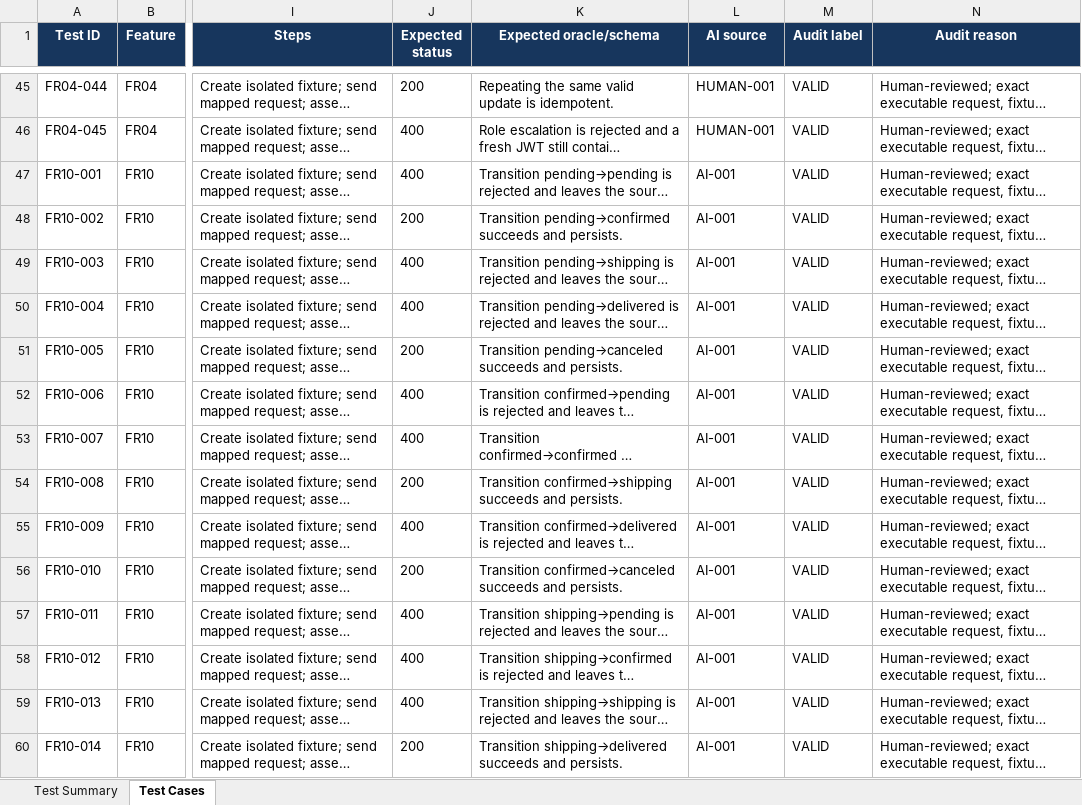
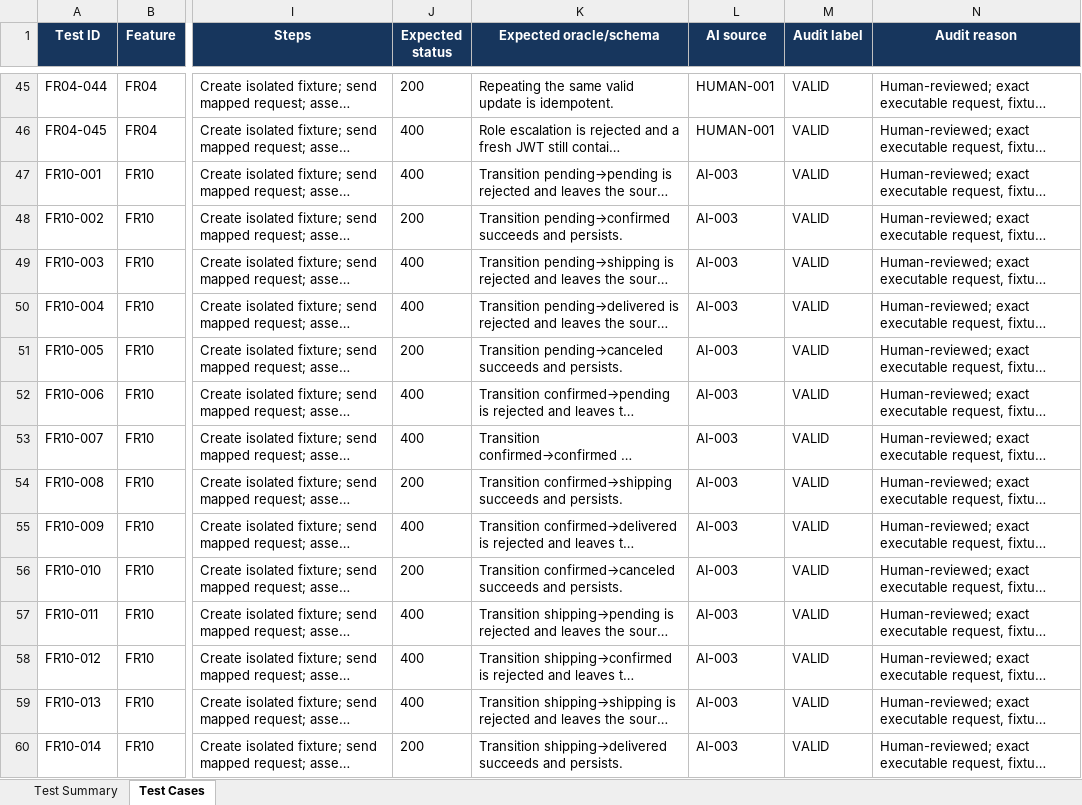
Before and after one commit to HCMUS-software-testing/HW06, an Excel workbook: submit/23127326_test-cases.xlsx, sheet Test Cases, drawn as a sheet; only a part is shown, gaps mark what is left out; long unchanged cells end in …; values as stored, in another font and other column widths than the file's, no borders; table styles not drawn; the diff covers the shown part only; the diff names each change by its address in the sheet, - before the commit and + after, or states it on an @@ line.

Commit message:
docs: add comprehensive commit log for submission artifacts and updates
- Added PDF versions of various reports including README, AI audit, critique, bug reports, CI/CD, and main report.
- Reconciled submission artifacts with spreadsheet summary, updating test cases and documentation.
- Updated README and reports, added video demo, and bug report.
- Introduced CI configuration for submission.
- Finalized API testing submission package, including updates to commit logs and documentation.
- Renamed submission artifacts to include student ID for clarity.
- Moved reports to the root of the submission directory for better accessibility.
- Documented evidence of CI runs and linked verified GitHub bug issues.
- Added screenshots and evidence for CI and Newman executions.
- Recorded final commit log and ensured all documentation is up to date.

```diff
--- a/submit/23127326_test-cases.xlsx (sheet Test Cases)
+++ b/submit/23127326_test-cases.xlsx (sheet Test Cases)
-L47:L60 (AI source): AI-001
+L47:L60 (AI source): AI-003
```
Also changed, not shown: 111 edited cells elsewhere in this sheet, 9 other files.
